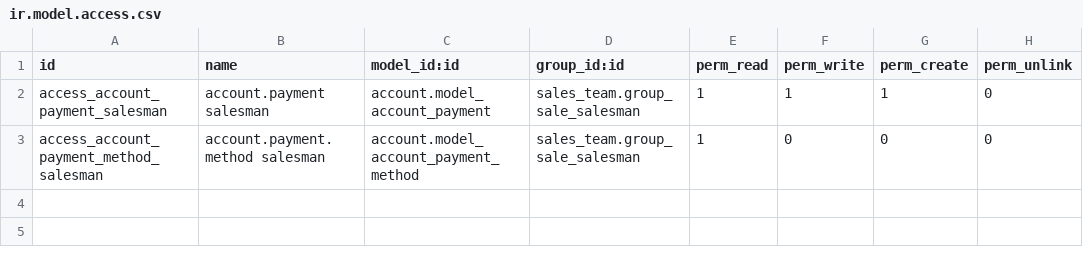
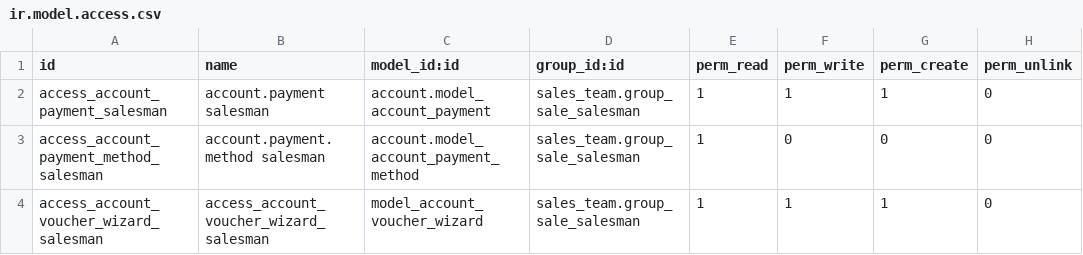
Before and after one commit to SoporteOperu/sale-workflow, a CSV file: sale_advance_payment/security/ir.model.access.csv, drawn as a sheet.

Commit message:
[MIG] sale_advance_payment: Migration to 14.0

```diff
--- a/sale_advance_payment/security/ir.model.access.csv
+++ b/sale_advance_payment/security/ir.model.access.csv
@@ -3 +3,2 @@ access_account_payment_salesman,account.payment salesman,account.model_account_p
 access_account_payment_method_salesman,account.payment.method salesman,account.model_account_payment_method,sales_team.group_sale_salesman,1,0,0,0
+access_account_voucher_wizard_salesman,access_account_voucher_wizard_salesman,model_account_voucher_wizard,sales_team.group_sale_salesman,1,1,1,0
```
Also changed, not shown: 14 other files.
